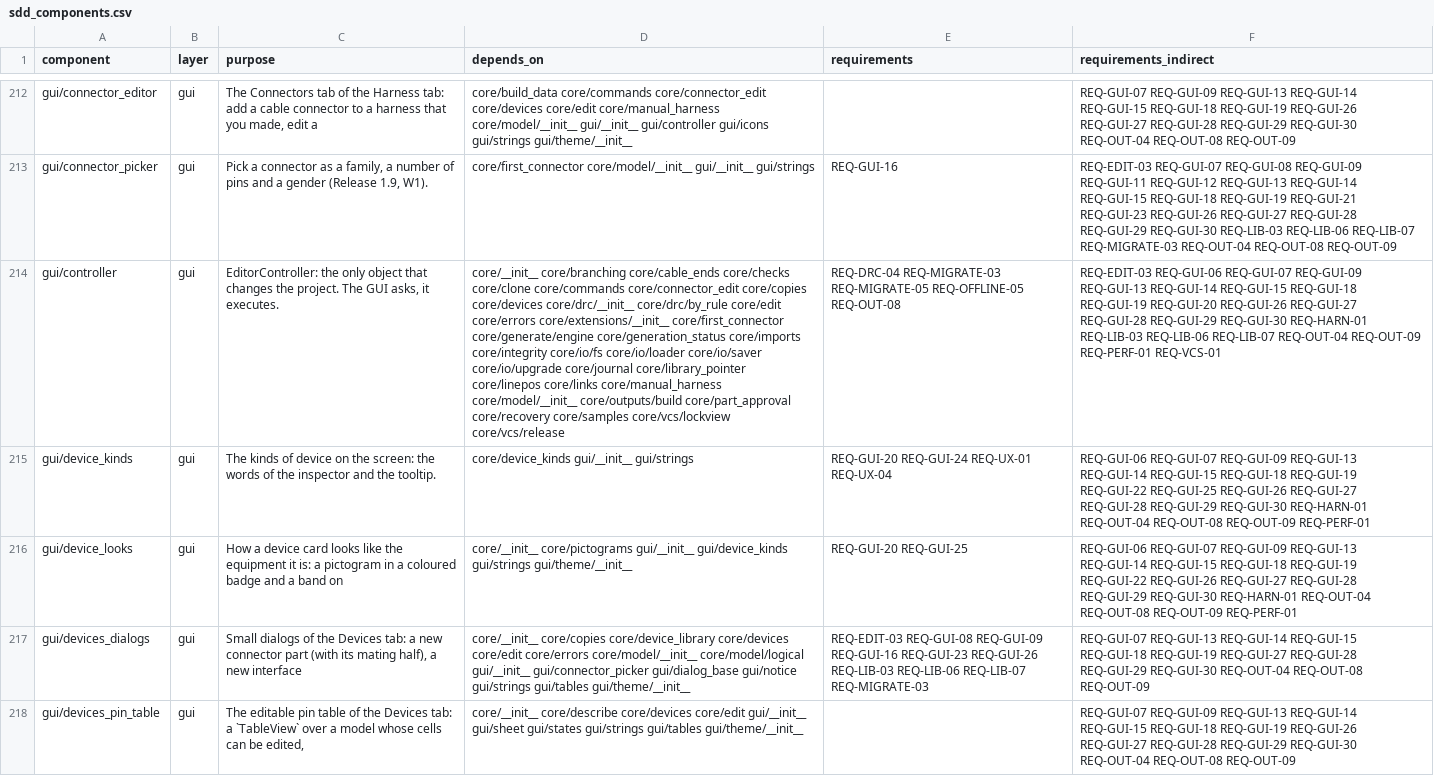
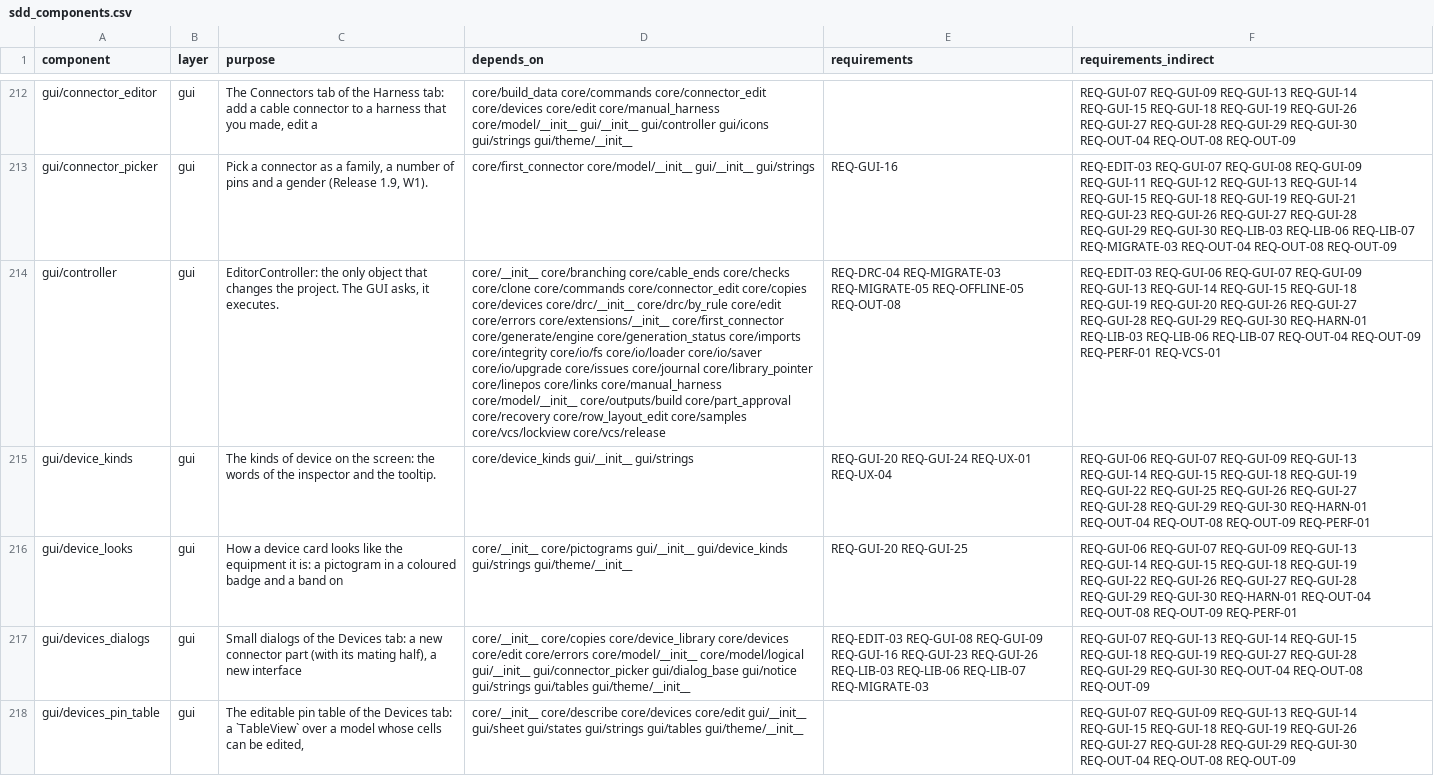
Before and after one commit to 0h3xn4/wireviz_harness-design-studio, a CSV file: HarnessDesignStudio/compliance/sdd_components.csv, drawn as a sheet; only a part is shown, gaps mark what is left out; the diff covers the shown part only; the diff names each change by its address in the sheet, - before the commit and + after, or states it on an @@ line.

```diff
--- a/HarnessDesignStudio/compliance/sdd_components.csv
+++ b/HarnessDesignStudio/compliance/sdd_components.csv
-D214 (depends_on): …core/io/saver core/io/upgrade core/journal core/library_pointer core/linepos core/links core/manual_harness core/model/__init__ core/outputs/build core/part_approval core/recovery core/samples core/vcs/lockview…
+D214 (depends_on): …core/io/saver core/io/upgrade core/issues core/journal core/library_pointer core/linepos core/links core/manual_harness core/model/__init__ core/outputs/build core/part_approval core/recovery core/row_layout_edit core/samples core/vcs/lockview…
```
Also changed, not shown: 1 added row and 6 edited cells elsewhere in this file, 21 other files.
